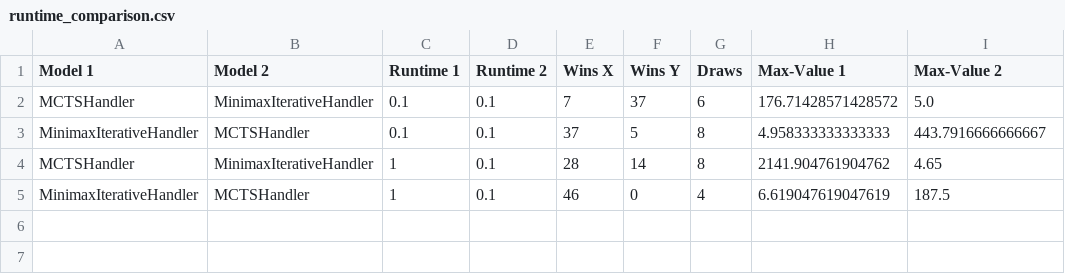
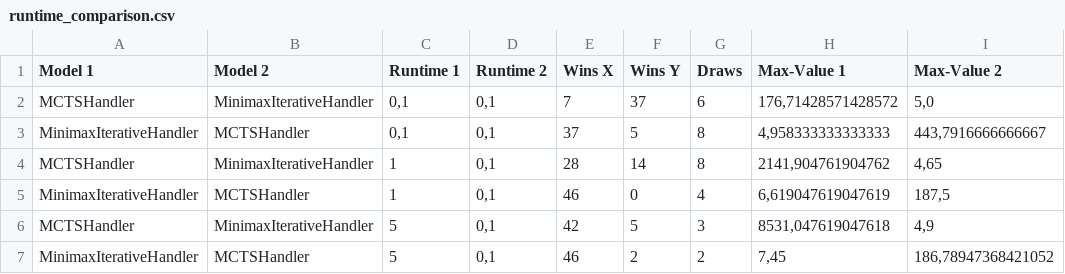
Before and after one commit to bjoern621/UltimateTicTacToe, a CSV file: src/runtime_comparison.csv, drawn as a sheet.

```diff
--- a/src/runtime_comparison.csv
+++ b/src/runtime_comparison.csv
@@ -1,5 +1,7 @@
 Model 1;Model 2;Runtime 1; Runtime 2;Wins X;Wins Y;Draws;Max-Value 1;Max-Value 2
-MCTSHandler;MinimaxIterativeHandler;0.1;0.1;7;37;6;176.71428571428572;5.0
-MinimaxIterativeHandler;MCTSHandler;0.1;0.1;37;5;8;4.958333333333333;443.7916666666667
-MCTSHandler;MinimaxIterativeHandler;1;0.1;28;14;8;2141.904761904762;4.65
-MinimaxIterativeHandler;MCTSHandler;1;0.1;46;0;4;6.619047619047619;187.5
+MCTSHandler;MinimaxIterativeHandler;0,1;0,1;7;37;6;176,71428571428572;5,0
+MinimaxIterativeHandler;MCTSHandler;0,1;0,1;37;5;8;4,958333333333333;443,7916666666667
+MCTSHandler;MinimaxIterativeHandler;1;0,1;28;14;8;2141,904761904762;4,65
+MinimaxIterativeHandler;MCTSHandler;1;0,1;46;0;4;6,619047619047619;187,5
+MCTSHandler;MinimaxIterativeHandler;5;0,1;42;5;3;8531,047619047618;4,9
+MinimaxIterativeHandler;MCTSHandler;5;0,1;46;2;2;7,45;186,78947368421052
```
Also changed, not shown: src/model_comparison.csv, 4 other files.
